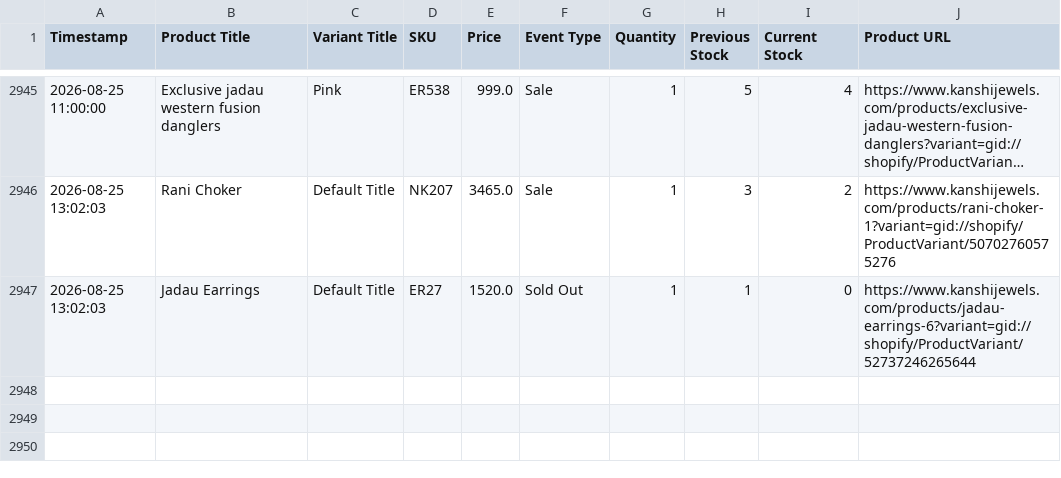
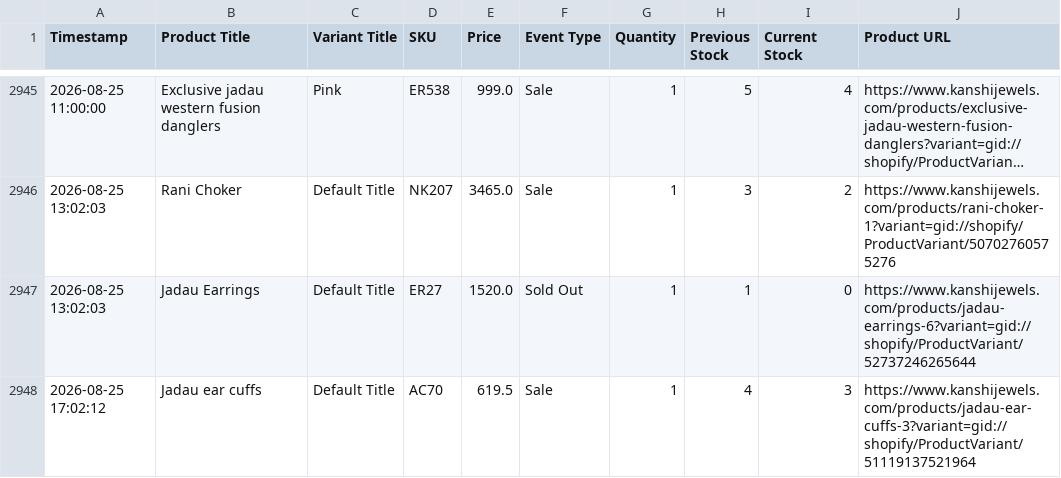
Before and after one commit to ictmentorshipdrive3-boop/Telegram-shopify-inventory-tracker-, a CSV file: kanshijewels_com_live_sales_log.csv, drawn as a sheet; only a part is shown, gaps mark what is left out; long unchanged cells end in ….

```diff
--- a/kanshijewels_com_live_sales_log.csv
+++ b/kanshijewels_com_live_sales_log.csv
@@ -2947 +2947,2 @@ Timestamp,Product Title,Variant Title,SKU,Price,Event Type,Quantity,Previous Sto
 2026-08-25 13:02:03,Jadau Earrings,Default Title,ER27,1520.0,Sold Out,1,1,0,https://www.kanshijewels.com/products/jadau-earrings-6?variant=gid://shopify/ProductVariant/52737246265644
+2026-08-25 17:02:12,Jadau ear cuffs,Default Title,AC70,619.5,Sale,1,4,3,https://www.kanshijewels.com/products/jadau-ear-cuffs-3?variant=gid://shopify/ProductVariant/51119137521964
```
Also changed, not shown: 1 other file.
